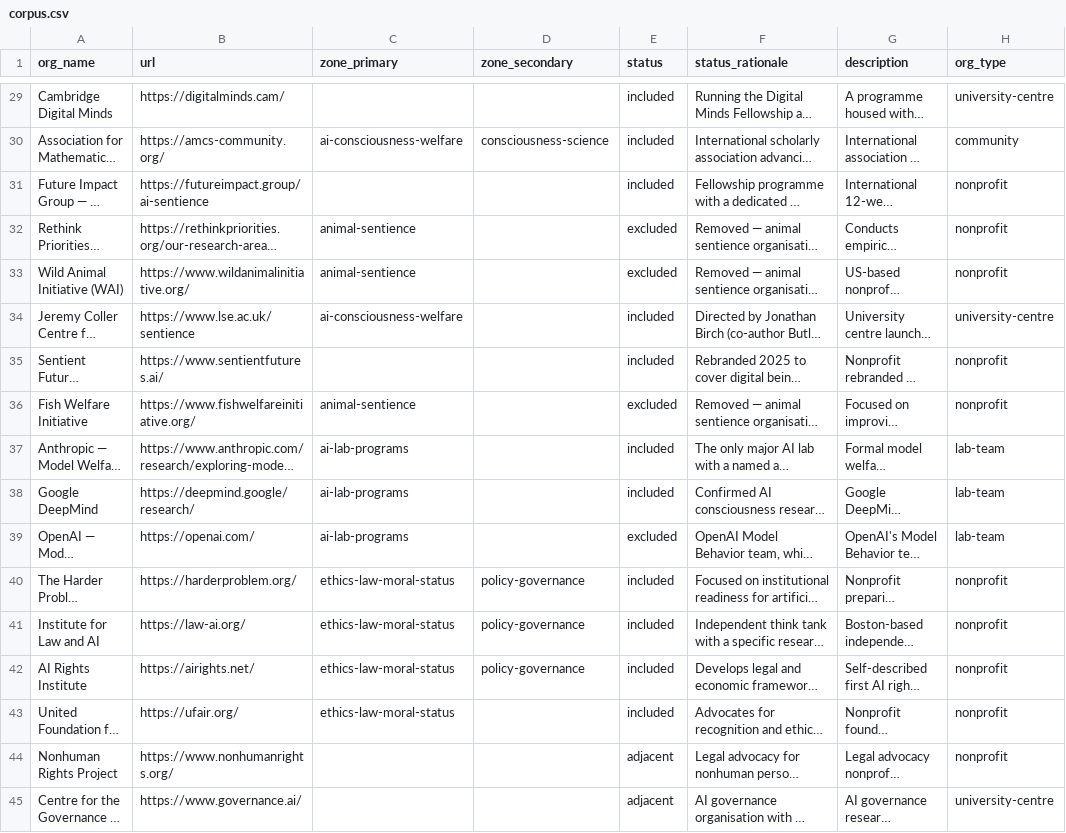
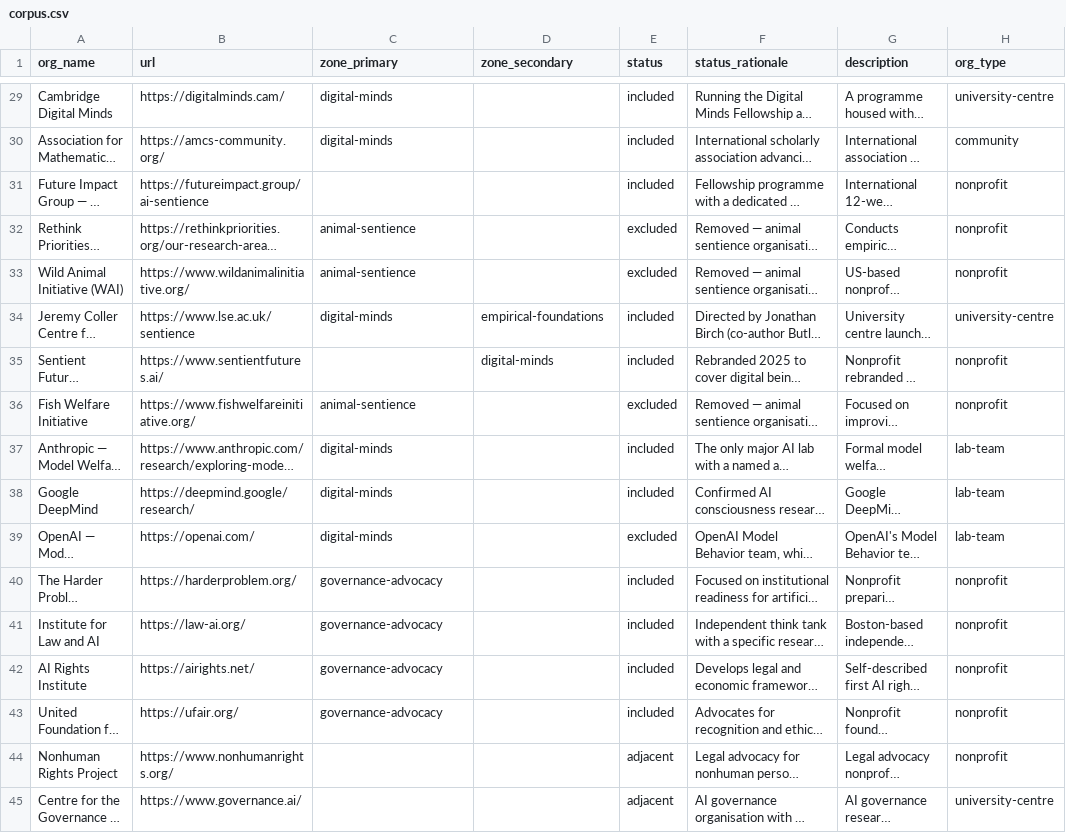
Before and after one commit to Mitchel-Alexander/digital-minds-map, a CSV file: data/corpus.csv, drawn as a sheet; only a part is shown, gaps mark what is left out; long unchanged cells end in …; the diff covers the shown part only; the diff names each change by its address in the sheet, - before the commit and + after, or states it on an @@ line.

```diff
--- a/data/corpus.csv
+++ b/data/corpus.csv
-C29 (zone_primary): (empty)
+C29 (zone_primary): digital-minds
-C30 (zone_primary): ai-consciousness-welfare
+C30 (zone_primary): digital-minds
-D30 (zone_secondary): consciousness-science
+D30 (zone_secondary): (empty)
-C34 (zone_primary): ai-consciousness-welfare
+C34 (zone_primary): digital-minds
-D34 (zone_secondary): (empty)
+D34 (zone_secondary): empirical-foundations
-D35 (zone_secondary): (empty)
+D35 (zone_secondary): digital-minds
-C37:C39 (zone_primary): ai-lab-programs
+C37:C39 (zone_primary): digital-minds
-C40:C43 (zone_primary): ethics-law-moral-status
+C40:C43 (zone_primary): governance-advocacy
-D40:D42 (zone_secondary): policy-governance
+D40:D42 (zone_secondary): (empty)
```
Also changed, not shown: 1 added row and 66 edited cells elsewhere in this file, 33 other files.
